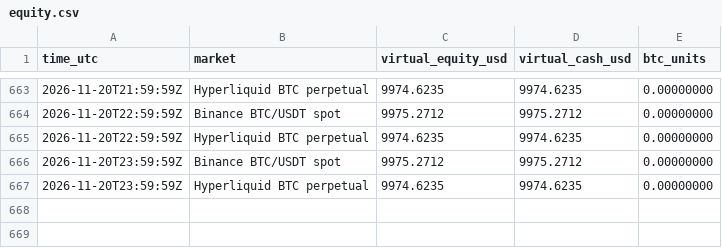
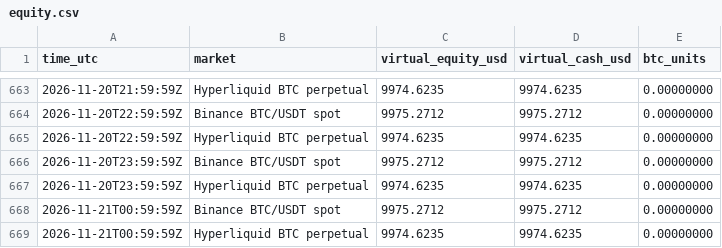
Before and after one commit to sjeyles2000-sudo/Ai-trading-bot, a CSV file: ledger/equity.csv, drawn as a sheet; only a part is shown, gaps mark what is left out; the diff names each change by its address in the sheet, - before the commit and + after, or states it on an @@ line.

```diff
--- a/ledger/equity.csv
+++ b/ledger/equity.csv
+row 668: 2026-11-21T00:59:59Z | Binance BTC/USDT spot | 9975.2712 | 9975.2712 | 0.00000000
+row 669: 2026-11-21T00:59:59Z | Hyperliquid BTC perpetual | 9974.6235 | 9974.6235 | 0.00000000
```
Also changed, not shown: 3 other files.
